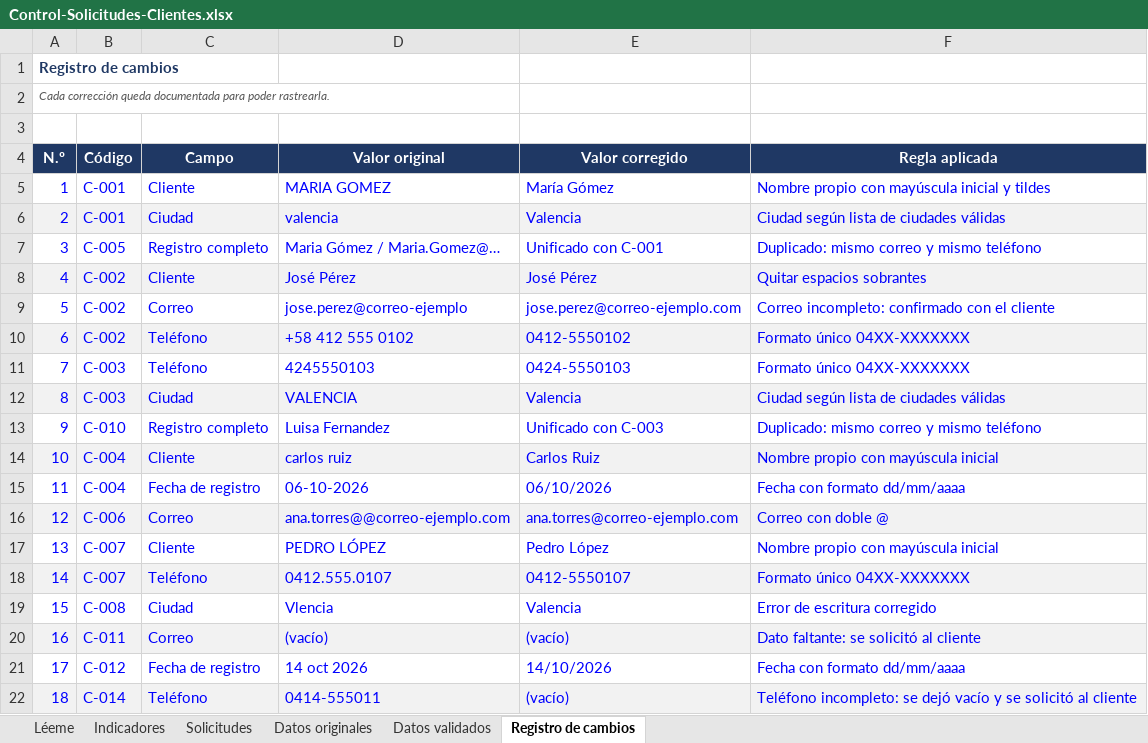
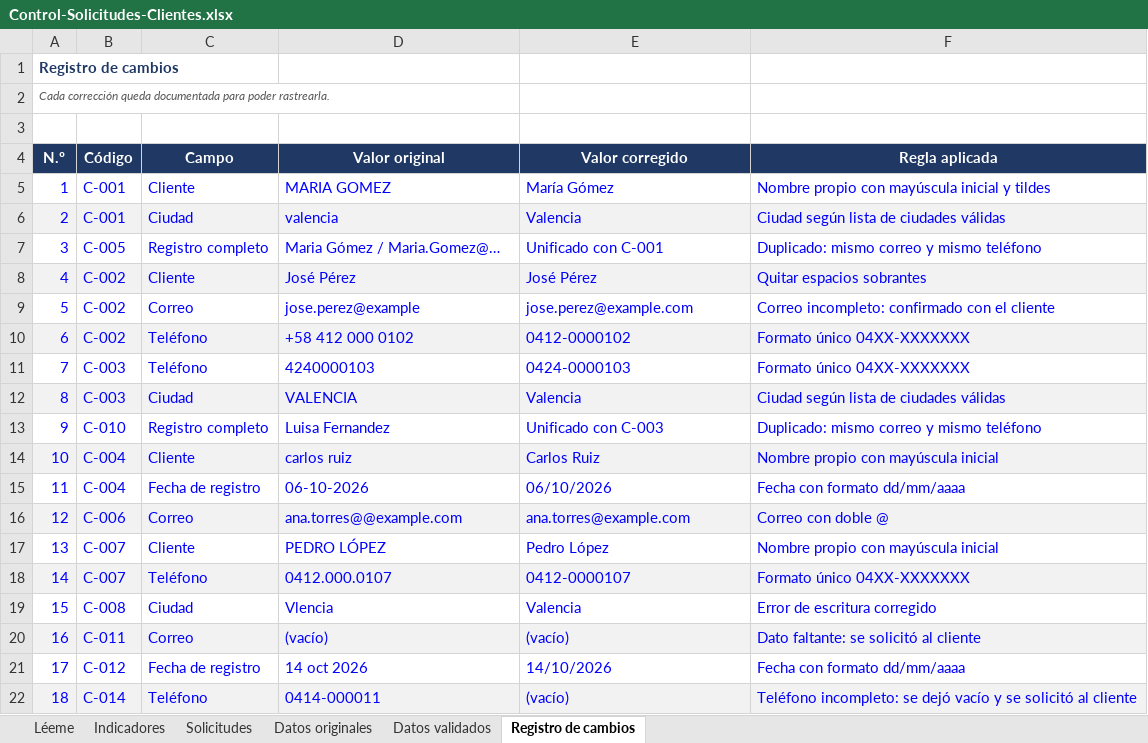
Before and after one commit to anyelakd-ux/portafolio-backoffice, an Excel workbook: Control-Solicitudes-Clientes.xlsx, sheet Registro de cambios, drawn as a sheet; values as stored, in another font and other column widths than the file's, no borders; the diff names each change by its address in the sheet, - before the commit and + after, or states it on an @@ line.

Commit message:
Empresa ficticia renombrada a Tienda Ejemplo

```diff
--- a/Control-Solicitudes-Clientes.xlsx (sheet Registro de cambios)
+++ b/Control-Solicitudes-Clientes.xlsx (sheet Registro de cambios)
-D9 (Valor original): jose.perez@correo-ejemplo
+D9 (Valor original): jose.perez@example
-E9 (Valor corregido): jose.perez@correo-ejemplo.com
+E9 (Valor corregido): jose.perez@example.com
-D10 (Valor original): +58 412 555 0102
+D10 (Valor original): +58 412 000 0102
-E10 (Valor corregido): 0412-5550102
+E10 (Valor corregido): 0412-0000102
-D11 (Valor original): 4245550103
+D11 (Valor original): 4240000103
-E11 (Valor corregido): 0424-5550103
+E11 (Valor corregido): 0424-0000103
-D16 (Valor original): ana.torres@@correo-ejemplo.com
+D16 (Valor original): ana.torres@@example.com
-E16 (Valor corregido): ana.torres@correo-ejemplo.com
+E16 (Valor corregido): ana.torres@example.com
-D18 (Valor original): 0412.555.0107
+D18 (Valor original): 0412.000.0107
-E18 (Valor corregido): 0412-5550107
+E18 (Valor corregido): 0412-0000107
-D22 (Valor original): 0414-555011
+D22 (Valor original): 0414-000011
```
Also changed, not shown: sheet Datos originales, sheet Datos validados, sheet Léeme, sheet Indicadores, charts or pictures, 2 other files.
